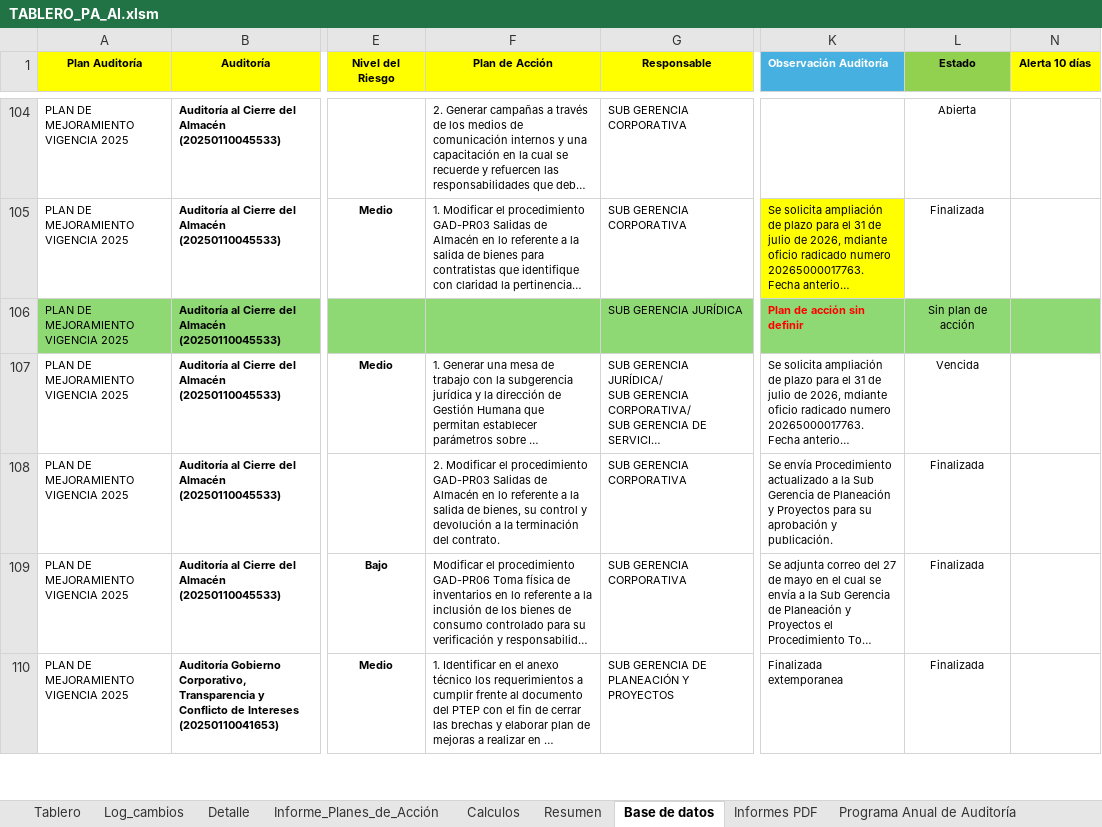
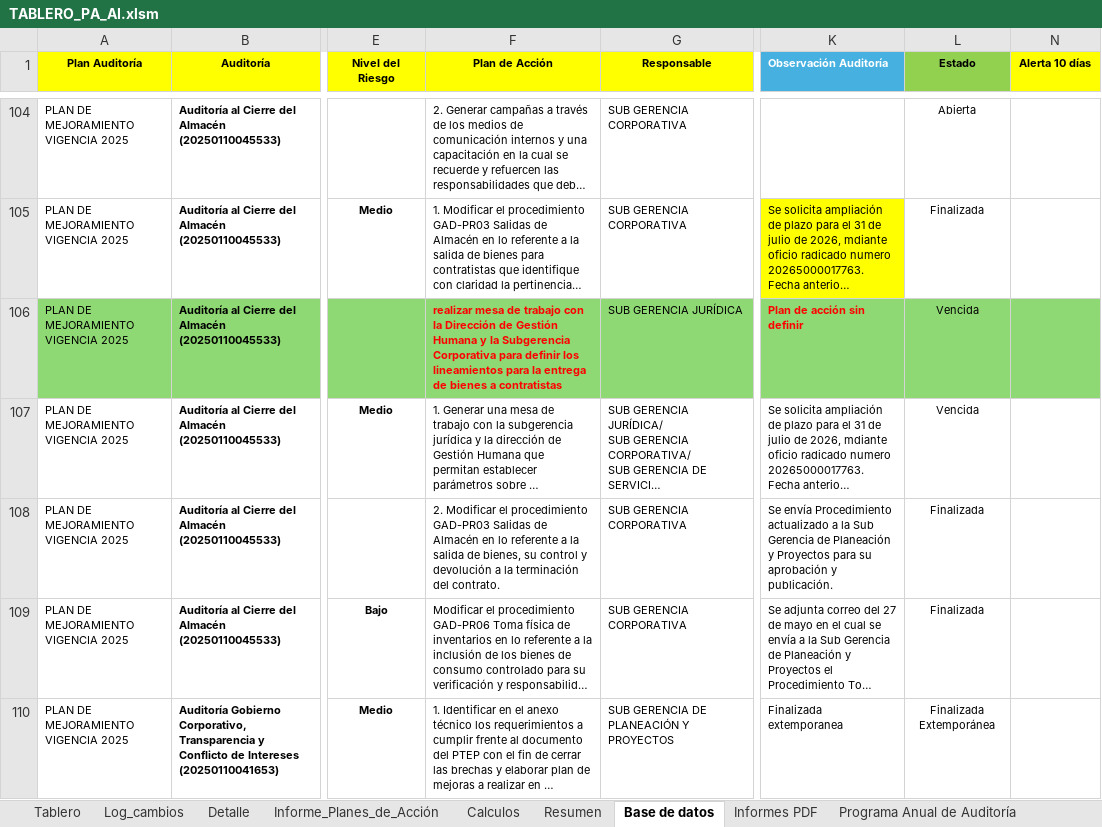
Before and after one commit to diego12vas-cmd/tableros-control, an Excel workbook: TABLERO_PA_AI.xlsm, sheet Base de datos, drawn as a sheet; only a part is shown, gaps mark what is left out; long unchanged cells end in …; values as stored, in another font and other column widths than the file's, no borders; the diff covers the shown part only; the diff names each change by its address in the sheet, - before the commit and + after, or states it on an @@ line.

```diff
--- a/TABLERO_PA_AI.xlsm (sheet Base de datos)
+++ b/TABLERO_PA_AI.xlsm (sheet Base de datos)
-F106 (Plan de Acción): (empty)
+F106 (Plan de Acción): realizar mesa de trabajo con la Dirección de Gestión Humana y la Subgerencia Corporativa para definir los lineamientos para la entrega de bienes a contratistas
-L106 (Estado): Sin plan de acción
+L106 (Estado): Vencida
-L110 (Estado): Finalizada
+L110 (Estado): Finalizada Extemporánea
```
Also changed, not shown: 14 edited cells elsewhere in this sheet, sheet Log_cambios, sheet Resumen, sheet Tablero, 1 other file.
